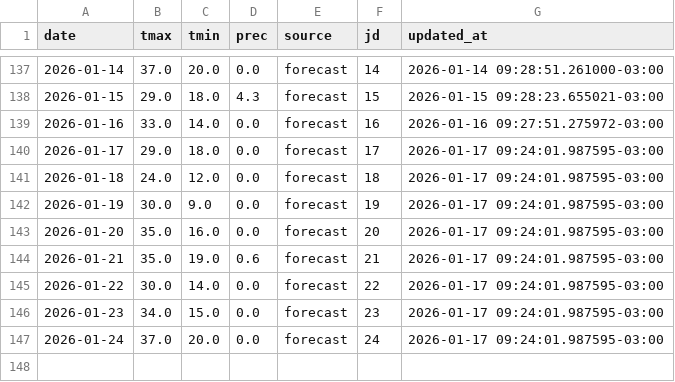
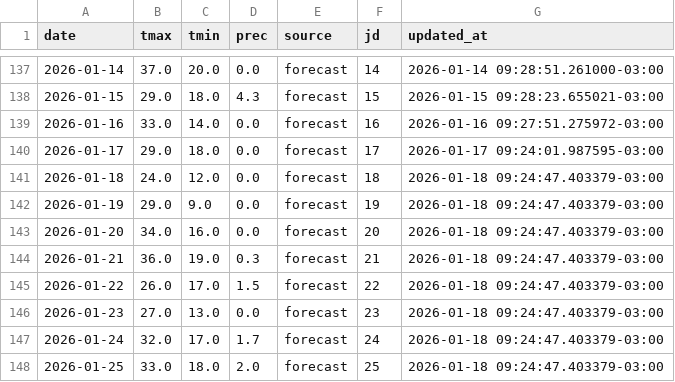
Before and after one commit to PREDWEEM/EUPHOBAHIA, a CSV file: data/meteo_daily.csv, drawn as a sheet; only a part is shown, gaps mark what is left out.

```diff
--- a/data/meteo_daily.csv
+++ b/data/meteo_daily.csv
@@ -140,8 +140,9 @@ date,tmax,tmin,prec,source,jd,updated_at
 2026-01-17,29.0,18.0,0.0,forecast,17,2026-01-17 09:24:01.987595-03:00
-2026-01-18,24.0,12.0,0.0,forecast,18,2026-01-17 09:24:01.987595-03:00
-2026-01-19,30.0,9.0,0.0,forecast,19,2026-01-17 09:24:01.987595-03:00
-2026-01-20,35.0,16.0,0.0,forecast,20,2026-01-17 09:24:01.987595-03:00
-2026-01-21,35.0,19.0,0.6,forecast,21,2026-01-17 09:24:01.987595-03:00
-2026-01-22,30.0,14.0,0.0,forecast,22,2026-01-17 09:24:01.987595-03:00
-2026-01-23,34.0,15.0,0.0,forecast,23,2026-01-17 09:24:01.987595-03:00
-2026-01-24,37.0,20.0,0.0,forecast,24,2026-01-17 09:24:01.987595-03:00
+2026-01-18,24.0,12.0,0.0,forecast,18,2026-01-18 09:24:47.403379-03:00
+2026-01-19,29.0,9.0,0.0,forecast,19,2026-01-18 09:24:47.403379-03:00
+2026-01-20,34.0,16.0,0.0,forecast,20,2026-01-18 09:24:47.403379-03:00
+2026-01-21,36.0,19.0,0.3,forecast,21,2026-01-18 09:24:47.403379-03:00
+2026-01-22,26.0,17.0,1.5,forecast,22,2026-01-18 09:24:47.403379-03:00
+2026-01-23,27.0,13.0,0.0,forecast,23,2026-01-18 09:24:47.403379-03:00
+2026-01-24,32.0,17.0,1.7,forecast,24,2026-01-18 09:24:47.403379-03:00
+2026-01-25,33.0,18.0,2.0,forecast,25,2026-01-18 09:24:47.403379-03:00
```
Also changed, not shown: meteo_history.csv.
